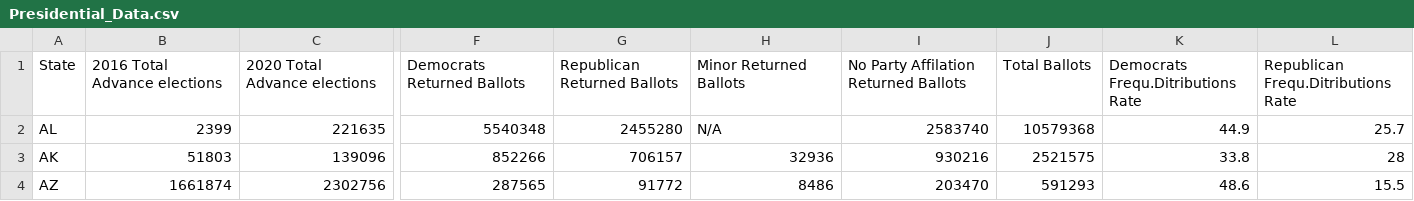
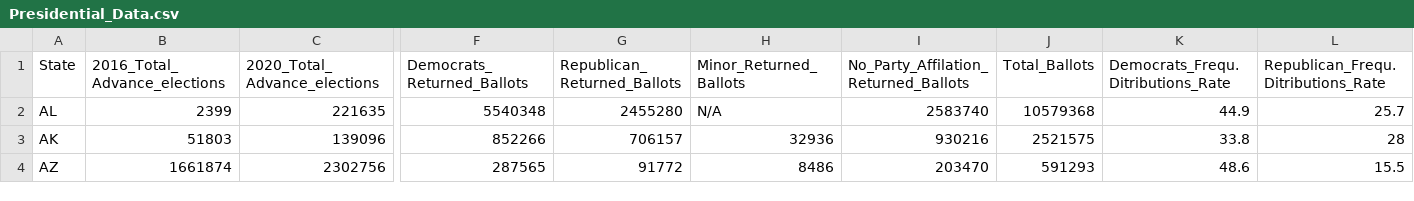
Before and after one commit to RaniaS605/Group1_Assessment, a CSV file: Presidential_Data.csv, drawn as a sheet; only a part is shown, gaps mark what is left out; the diff covers the shown part only; the diff names each change by its address in the sheet, - before the commit and + after, or states it on an @@ line.

```diff
--- a/Presidential_Data.csv
+++ b/Presidential_Data.csv
-B1: 2016 Total Advance elections
+B1: 2016_Total_Advance_elections
-C1: 2020 Total Advance elections
+C1: 2020_Total_Advance_elections
-F1: Democrats Returned Ballots
+F1: Democrats_Returned_Ballots
-G1: Republican Returned Ballots
+G1: Republican_ Returned_Ballots
-H1: Minor Returned Ballots
+H1: Minor_Returned_Ballots
-I1: No Party Affilation Returned Ballots
+I1: No_Party_Affilation_Returned_Ballots
-J1: Total Ballots
+J1: Total_Ballots
-K1: Democrats Frequ.Ditributions Rate
+K1: Democrats_Frequ.Ditributions_Rate
-L1: Republican Frequ.Ditributions Rate
+L1: Republican_Frequ.Ditributions_Rate
```
Also changed, not shown: 13 edited cells elsewhere in this file, 5 other files.
